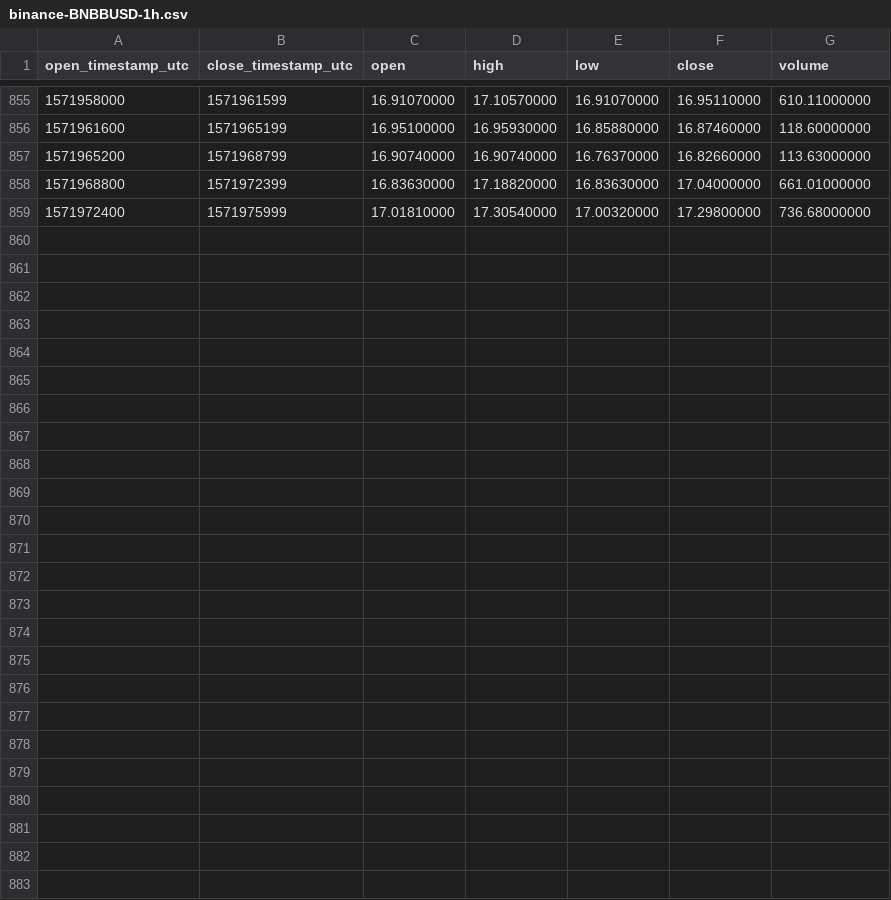
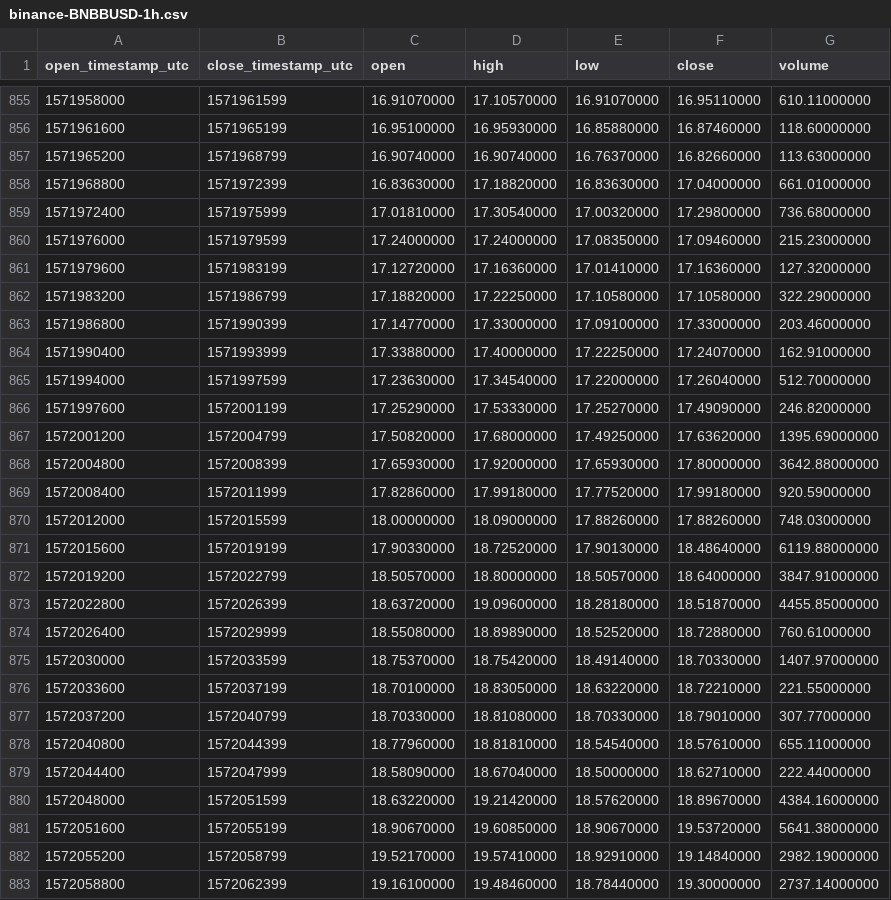
Before and after one commit to cryptobigbro/binance-BNBBUSD, a CSV file: binance-BNBBUSD-1h.csv, drawn as a sheet; only a part is shown, gaps mark what is left out.

Commit message:
Update OHLCV data.

```diff
--- a/binance-BNBBUSD-1h.csv
+++ b/binance-BNBBUSD-1h.csv
@@ -859 +859,25 @@ open_timestamp_utc,close_timestamp_utc,open,high,low,close,volume
 1571972400,1571975999,17.01810000,17.30540000,17.00320000,17.29800000,736.68000000
+1571976000,1571979599,17.24000000,17.24000000,17.08350000,17.09460000,215.23000000
+1571979600,1571983199,17.12720000,17.16360000,17.01410000,17.16360000,127.32000000
+1571983200,1571986799,17.18820000,17.22250000,17.10580000,17.10580000,322.29000000
+1571986800,1571990399,17.14770000,17.33000000,17.09100000,17.33000000,203.46000000
+1571990400,1571993999,17.33880000,17.40000000,17.22250000,17.24070000,162.91000000
+1571994000,1571997599,17.23630000,17.34540000,17.22000000,17.26040000,512.70000000
+1571997600,1572001199,17.25290000,17.53330000,17.25270000,17.49090000,246.82000000
+1572001200,1572004799,17.50820000,17.68000000,17.49250000,17.63620000,1395.69000000
+1572004800,1572008399,17.65930000,17.92000000,17.65930000,17.80000000,3642.88000000
+1572008400,1572011999,17.82860000,17.99180000,17.77520000,17.99180000,920.59000000
+1572012000,1572015599,18.00000000,18.09000000,17.88260000,17.88260000,748.03000000
+1572015600,1572019199,17.90330000,18.72520000,17.90130000,18.48640000,6119.88000000
+1572019200,1572022799,18.50570000,18.80000000,18.50570000,18.64000000,3847.91000000
+1572022800,1572026399,18.63720000,19.09600000,18.28180000,18.51870000,4455.85000000
+1572026400,1572029999,18.55080000,18.89890000,18.52520000,18.72880000,760.61000000
+1572030000,1572033599,18.75370000,18.75420000,18.49140000,18.70330000,1407.97000000
+1572033600,1572037199,18.70100000,18.83050000,18.63220000,18.72210000,221.55000000
+1572037200,1572040799,18.70330000,18.81080000,18.70330000,18.79010000,307.77000000
+1572040800,1572044399,18.77960000,18.81810000,18.54540000,18.57610000,655.11000000
+1572044400,1572047999,18.58090000,18.67040000,18.50000000,18.62710000,222.44000000
+1572048000,1572051599,18.63220000,19.21420000,18.57620000,18.89670000,4384.16000000
+1572051600,1572055199,18.90670000,19.60850000,18.90670000,19.53720000,5641.38000000
+1572055200,1572058799,19.52170000,19.57410000,18.92910000,19.14840000,2982.19000000
+1572058800,1572062399,19.16100000,19.48460000,18.78440000,19.30000000,2737.14000000
```
Also changed, not shown: binance-BNBBUSD-1d.csv, 1 other file.
